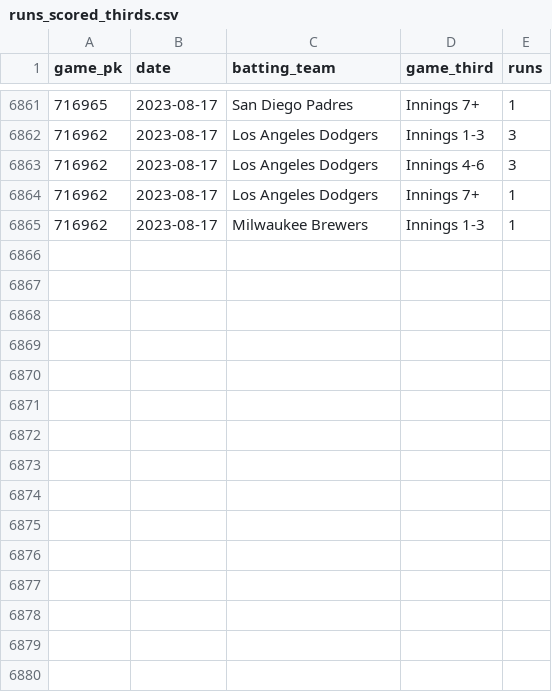
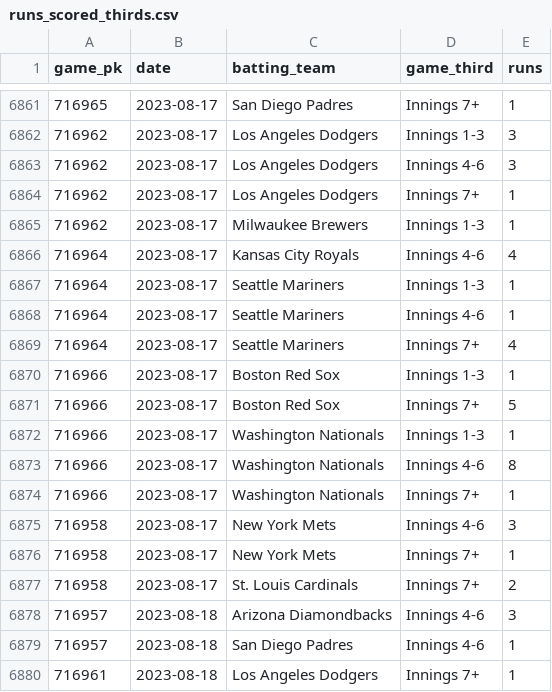
Before and after one commit to chadallison/mlb_cpr, a CSV file: runs_scored_thirds.csv, drawn as a sheet; only a part is shown, gaps mark what is left out; the diff names each change by its address in the sheet, - before the commit and + after, or states it on an @@ line.

```diff
--- a/runs_scored_thirds.csv
+++ b/runs_scored_thirds.csv
+row 6866: 716964 | 2023-08-17 | Kansas City Royals | Innings 4-6 | 4
+row 6867: 716964 | 2023-08-17 | Seattle Mariners | Innings 1-3 | 1
+row 6868: 716964 | 2023-08-17 | Seattle Mariners | Innings 4-6 | 1
+row 6869: 716964 | 2023-08-17 | Seattle Mariners | Innings 7+ | 4
+row 6870: 716966 | 2023-08-17 | Boston Red Sox | Innings 1-3 | 1
+row 6871: 716966 | 2023-08-17 | Boston Red Sox | Innings 7+ | 5
+row 6872: 716966 | 2023-08-17 | Washington Nationals | Innings 1-3 | 1
+row 6873: 716966 | 2023-08-17 | Washington Nationals | Innings 4-6 | 8
+row 6874: 716966 | 2023-08-17 | Washington Nationals | Innings 7+ | 1
+row 6875: 716958 | 2023-08-17 | New York Mets | Innings 4-6 | 3
+row 6876: 716958 | 2023-08-17 | New York Mets | Innings 7+ | 1
+row 6877: 716958 | 2023-08-17 | St. Louis Cardinals | Innings 7+ | 2
+row 6878: 716957 | 2023-08-18 | Arizona Diamondbacks | Innings 4-6 | 3
+row 6879: 716957 | 2023-08-18 | San Diego Padres | Innings 4-6 | 1
+row 6880: 716961 | 2023-08-18 | Los Angeles Dodgers | Innings 7+ | 1
```
Also changed, not shown: all_game_hrs.csv, all_game_ks.csv, 34 other files.
